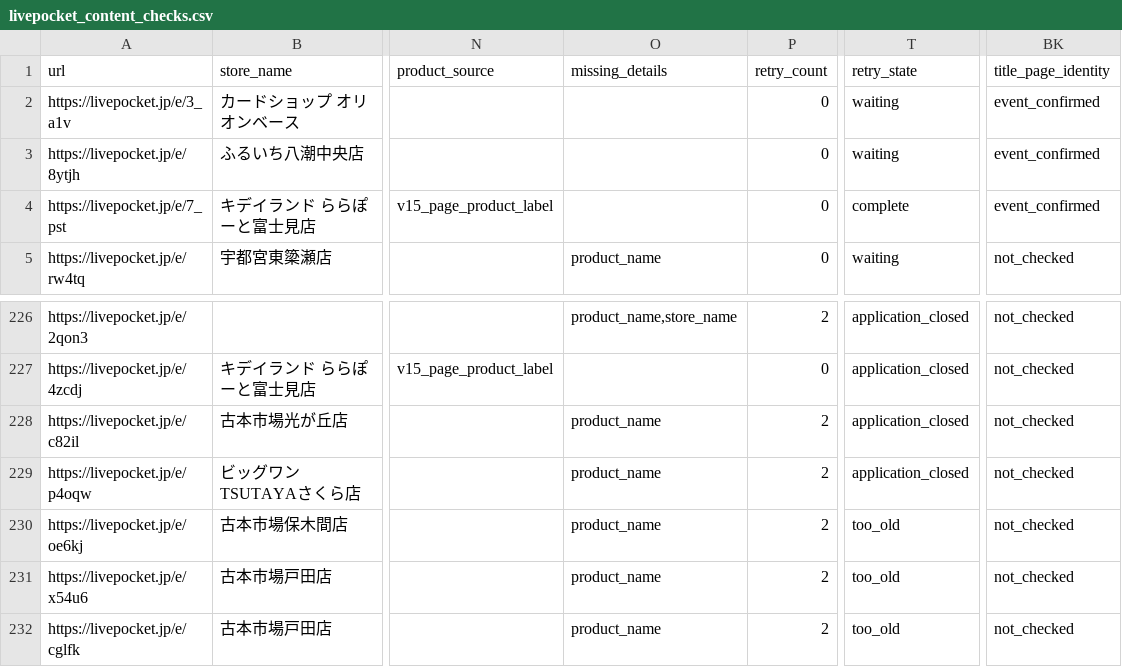
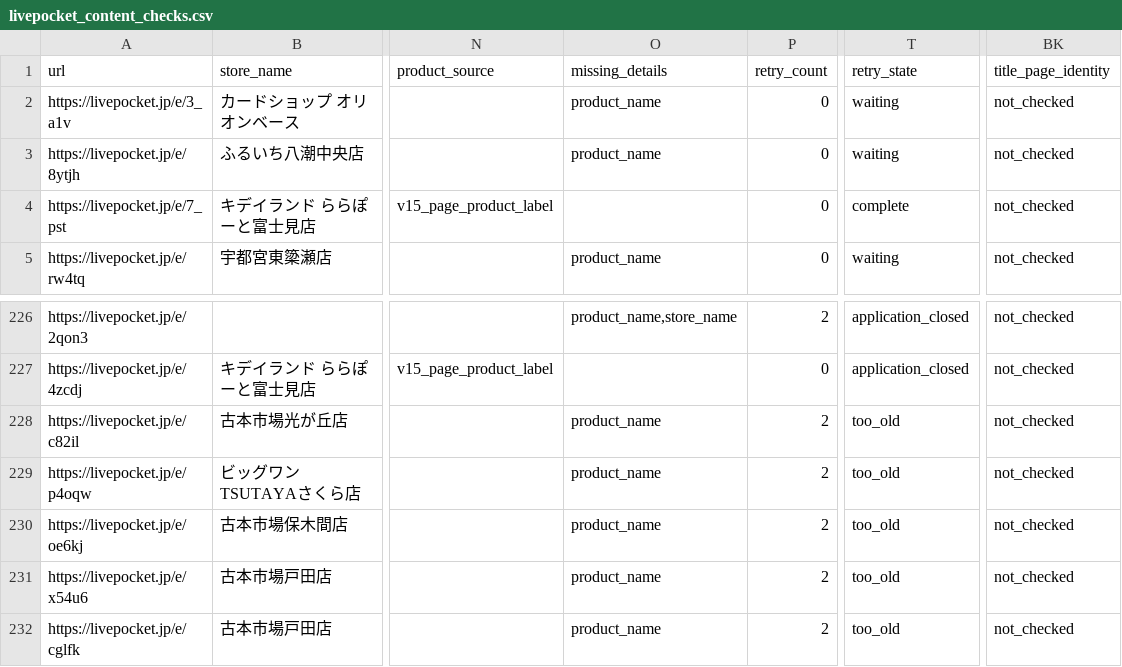
Before and after one commit to ttttt-9554/pokeca-map, a CSV file: livepocket_content_checks.csv, drawn as a sheet; only a part is shown, gaps mark what is left out; the diff names each change by its address in the sheet, - before the commit and + after, or states it on an @@ line.

```diff
--- a/livepocket_content_checks.csv
+++ b/livepocket_content_checks.csv
-O2:O3 (missing_details): (empty)
+O2:O3 (missing_details): product_name
-BK2:BK4 (title_page_identity): event_confirmed
+BK2:BK4 (title_page_identity): not_checked
-T228:T229 (retry_state): application_closed
+T228:T229 (retry_state): too_old
```
Also changed, not shown: 2 other files.
